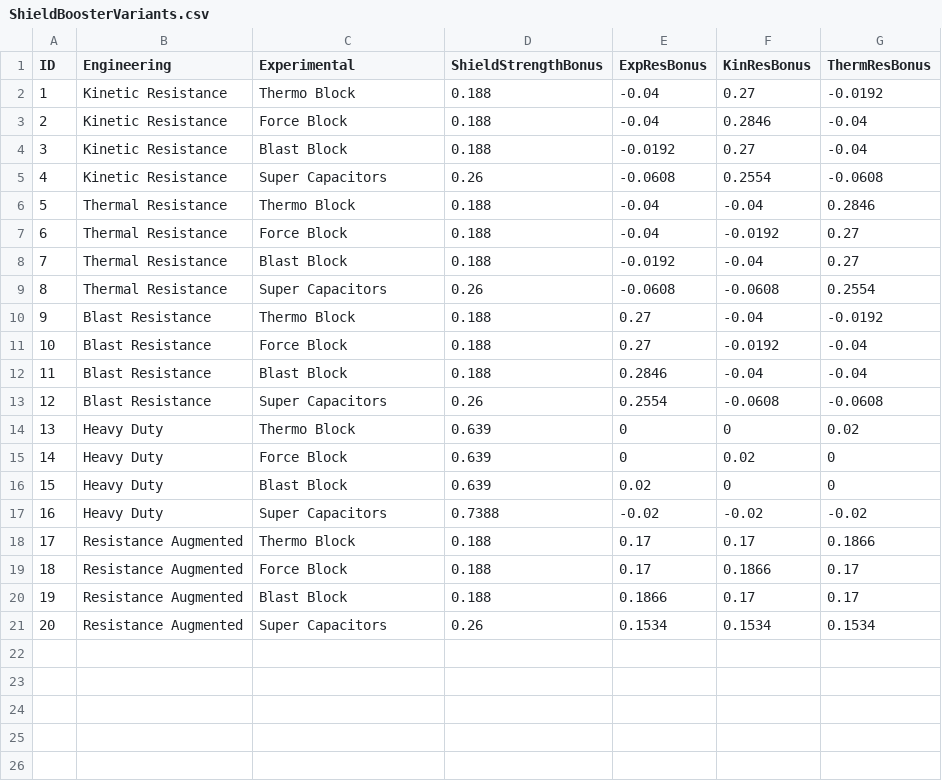
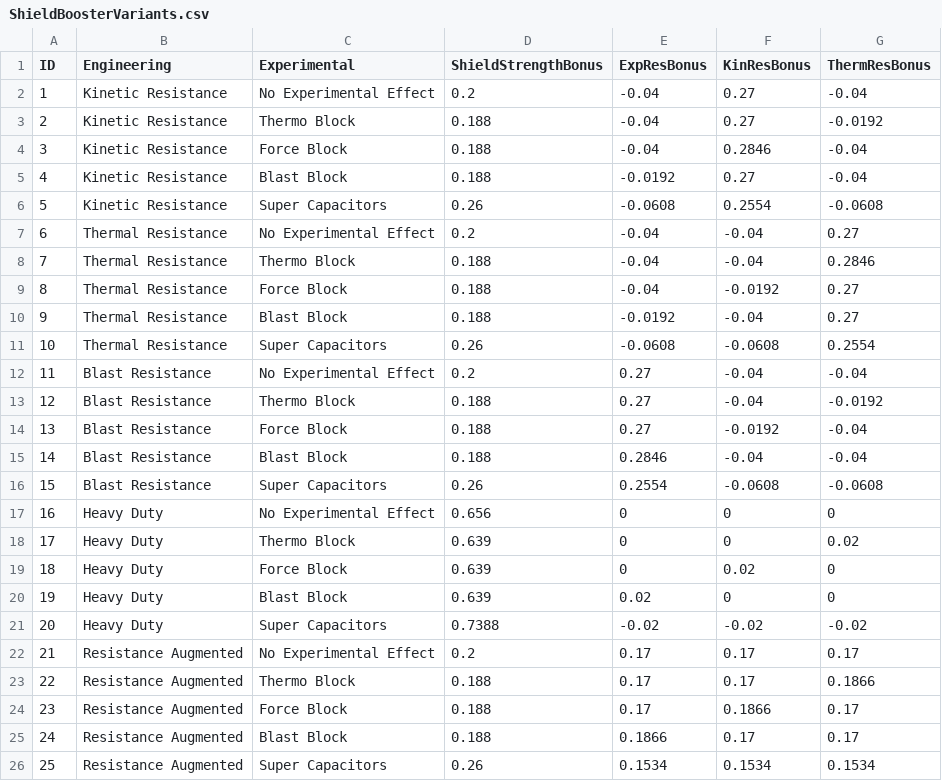
Before and after one commit to Freaky/elite_shield_tester, a CSV file: data/ShieldBoosterVariants.csv, drawn as a sheet; addresses are those after the commit; the diff names each change by its address in the sheet, - before the commit and + after, or states it on an @@ line.

Commit message:
Add boosters without experimental effects
These are not flat tradeoffs and should be considered.

```diff
--- a/data/ShieldBoosterVariants.csv
+++ b/data/ShieldBoosterVariants.csv
+row 2: 1 | Kinetic Resistance | No Experimental Effect | 0.2 | -0.04 | 0.27 | -0.04
@@ column A (ID) renumbered from row 3 down @@
+row 7: 6 | Thermal Resistance | No Experimental Effect | 0.2 | -0.04 | -0.04 | 0.27
+row 12: 11 | Blast Resistance | No Experimental Effect | 0.2 | 0.27 | -0.04 | -0.04
+row 17: 16 | Heavy Duty | No Experimental Effect | 0.656 | 0 | 0 | 0
+row 22: 21 | Resistance Augmented | No Experimental Effect | 0.2 | 0.17 | 0.17 | 0.17
```
Also changed, not shown: data/ShieldBoosterVariants_short.csv.
